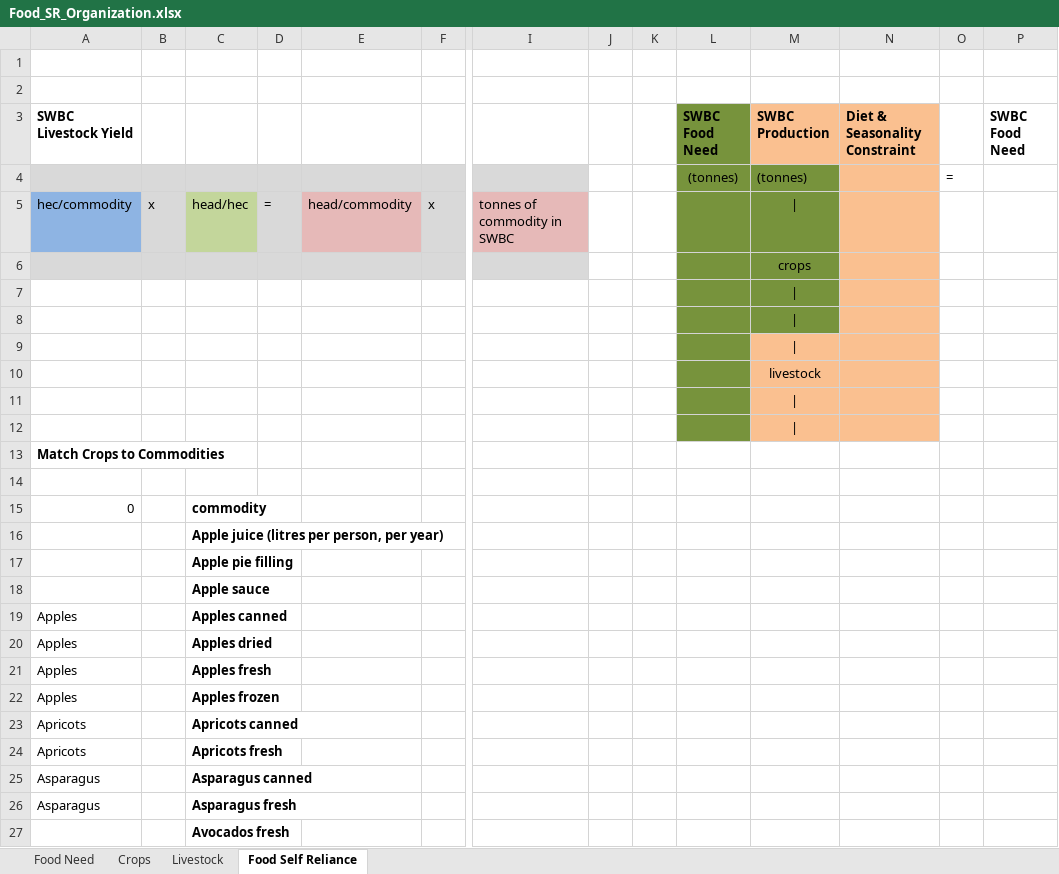
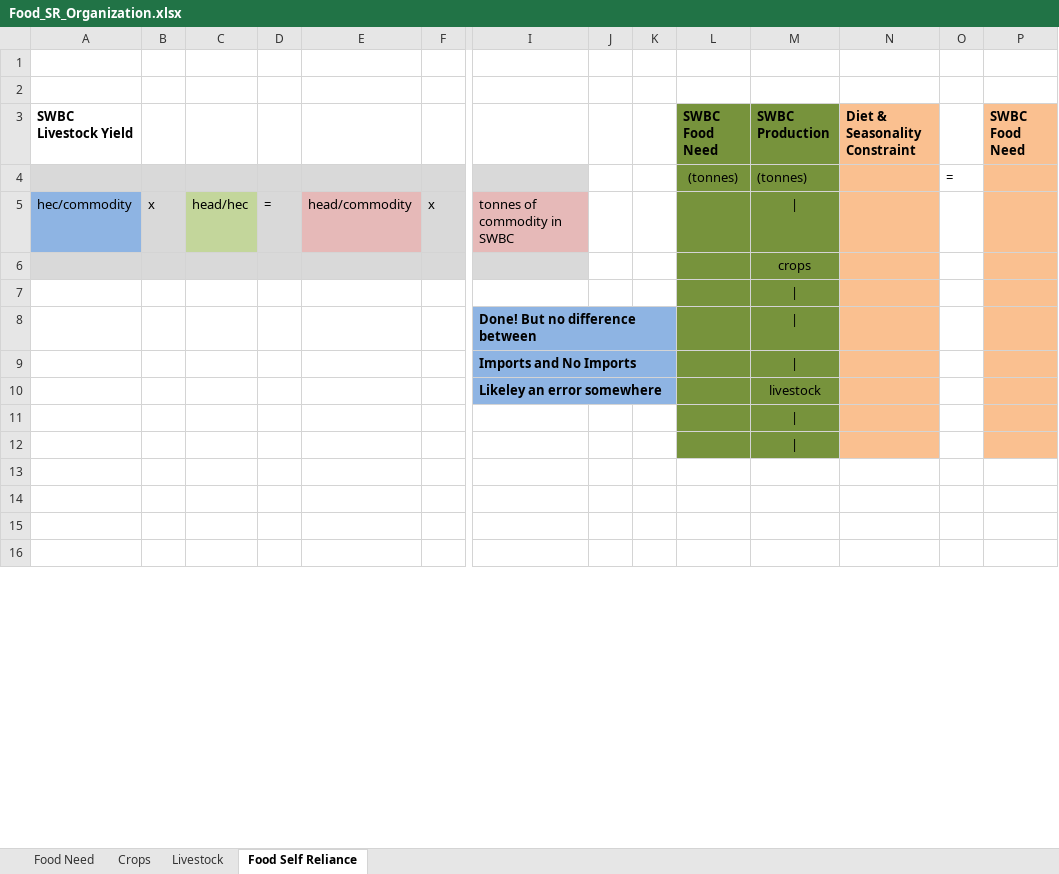
Before and after one commit to surtshinforrachel/Model.1.Food.Need, an Excel workbook: Food_SR_Organization.xlsx, sheet Food Self Reliance, drawn as a sheet; only a part is shown, gaps mark what is left out; values as stored, in another font and other column widths than the file's, no borders; removed rows and columns are numbered as before the commit, all else as after; rows hold the shown columns only; the diff covers the shown part only; the diff names each change by its address in the sheet, - before the commit and + after, or states it on an @@ line.

Commit message:
almost done!! need to check work

```diff
--- a/Food_SR_Organization.xlsx (sheet Food Self Reliance)
+++ b/Food_SR_Organization.xlsx (sheet Food Self Reliance)
-M3 fill: #FAC090
+M3 fill: #77933C
-P3:P7 fill: none
+P3:P7 fill: #FAC090
+row 8:  |  |  |  |  |  | Done! But no difference between
+row 9:  |  |  |  |  |  | Imports and No Imports
+row 10:  |  |  |  |  |  | Likeley an error somewhere |  |  |  | livestock
-P11:P12 fill: none
+P11:P12 fill: #FAC090
-M12 fill: #FAC090
+M12 fill: #77933C
-row 10:  |  |  |  |  |  |  |  |  |  | livestock
-row 11: (empty)
-row 12: (empty)
-row 13: Match Crops to Commodities
-row 14: 0 |  | commodity
+row 14: (empty)
-C15: Apple juice (litres per person, per year)
+C15: (empty)
-C16: Apple pie filling
+C16: (empty)
-row 18:  |  | Apple sauce
-row 19: Apples |  | Apples canned
-row 20: Apples |  | Apples dried
-row 21: Apples |  | Apples fresh
-row 22: Apples |  | Apples frozen
-row 23: Apricots |  | Apricots canned
-row 24: Apricots |  | Apricots fresh
-row 25: Asparagus |  | Asparagus canned
-row 26: Asparagus |  | Asparagus fresh
-row 27:  |  | Avocados fresh
```
Also changed, not shown: 5 added rows and 102 removed rows elsewhere in this sheet, sheet Crops, 1 other file.
